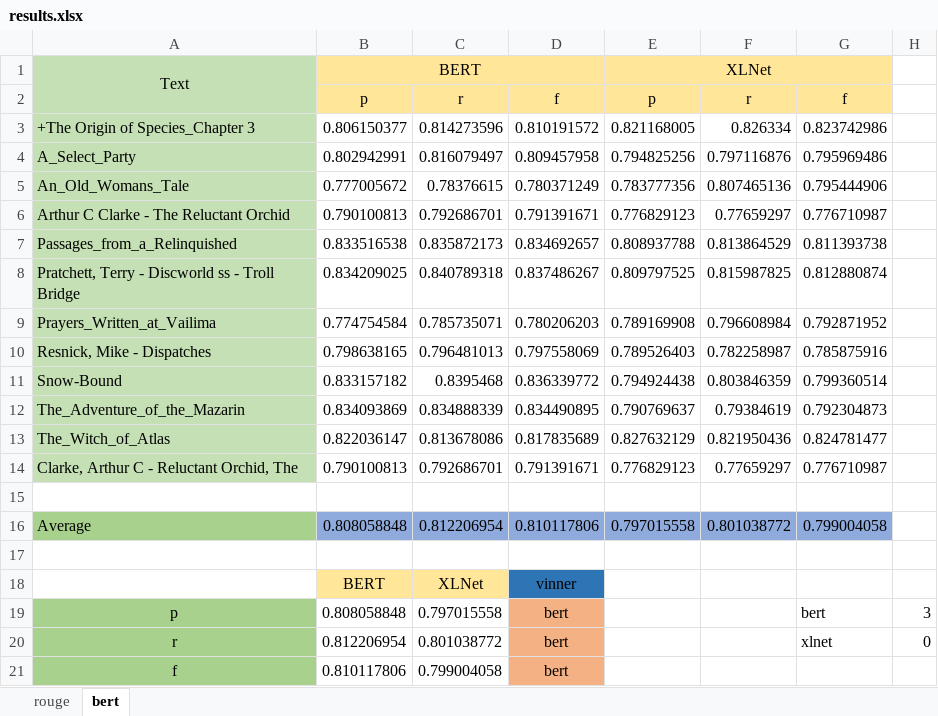
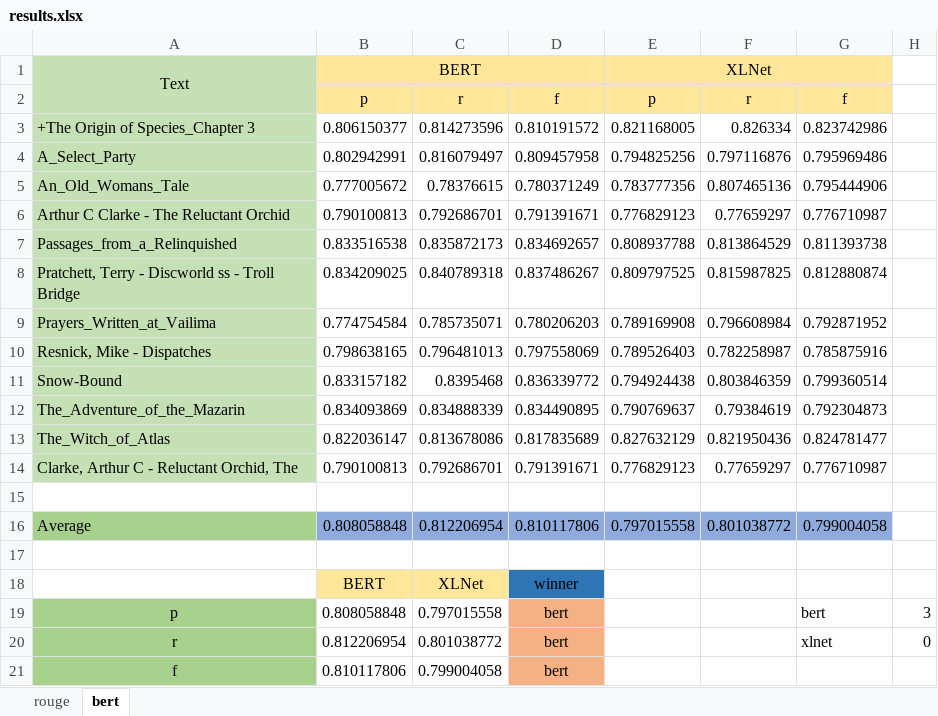
Before and after one commit to Vinnytile/blog.python.server, an Excel workbook: Summurization/results.xlsx, sheet bert, drawn as a sheet; values as stored, in another font and other column widths than the file's, no borders; the diff names each change by its address in the sheet, - before the commit and + after, or states it on an @@ line.

Commit message:
Changes

```diff
--- a/Summurization/results.xlsx (sheet bert)
+++ b/Summurization/results.xlsx (sheet bert)
-D18: vinner
+D18: winner
```
Also changed, not shown: sheet rouge.
